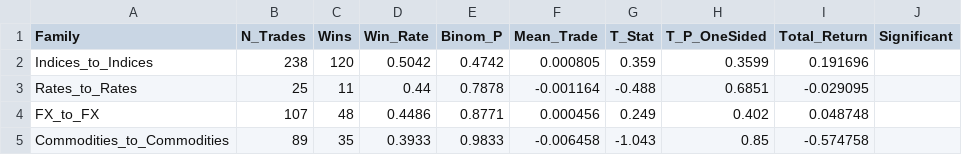
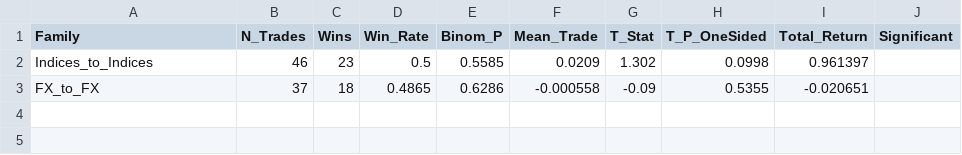
Before and after one commit to OuiameBahou/Trading-Signals-Project, a CSV file: lead_lag/backend/results/signals/family_analysis.csv, drawn as a sheet.

```diff
--- a/lead_lag/backend/results/signals/family_analysis.csv
+++ b/lead_lag/backend/results/signals/family_analysis.csv
@@ -1,5 +1,3 @@
 Family,N_Trades,Wins,Win_Rate,Binom_P,Mean_Trade,T_Stat,T_P_OneSided,Total_Return,Significant
-Indices_to_Indices,238,120,0.5042,0.4742,0.000805,0.359,0.3599,0.191696,
-Rates_to_Rates,25,11,0.44,0.7878,-0.001164,-0.488,0.6851,-0.029095,
-FX_to_FX,107,48,0.4486,0.8771,0.000456,0.249,0.402,0.048748,
-Commodities_to_Commodities,89,35,0.3933,0.9833,-0.006458,-1.043,0.85,-0.574758,
+Indices_to_Indices,46,23,0.5,0.5585,0.0209,1.302,0.0998,0.961397,
+FX_to_FX,37,18,0.4865,0.6286,-0.000558,-0.09,0.5355,-0.020651,
```
Also changed, not shown: lead_lag/backend/results/signals/backtest_daily.csv, lead_lag/backend/results/signals/backtest_metrics.csv, 5 other files.
